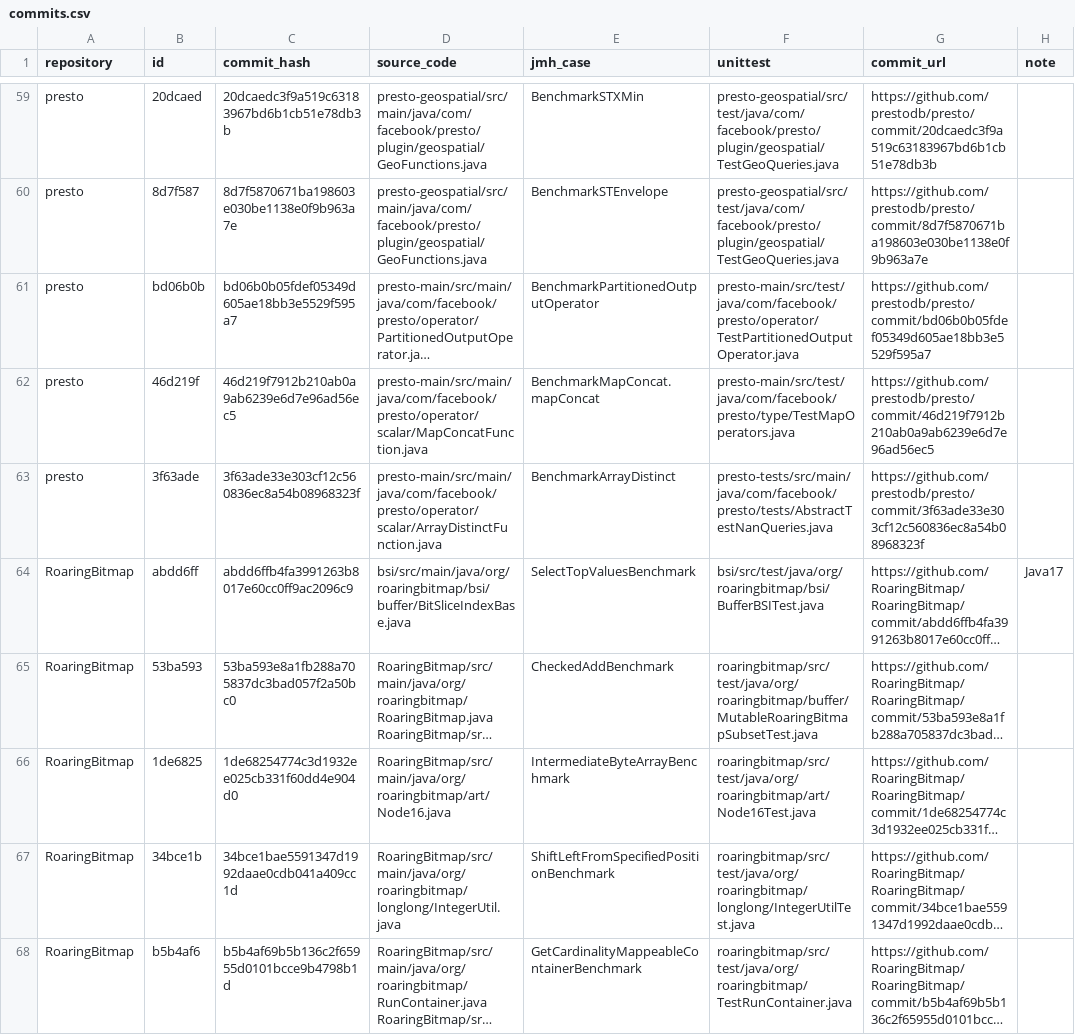
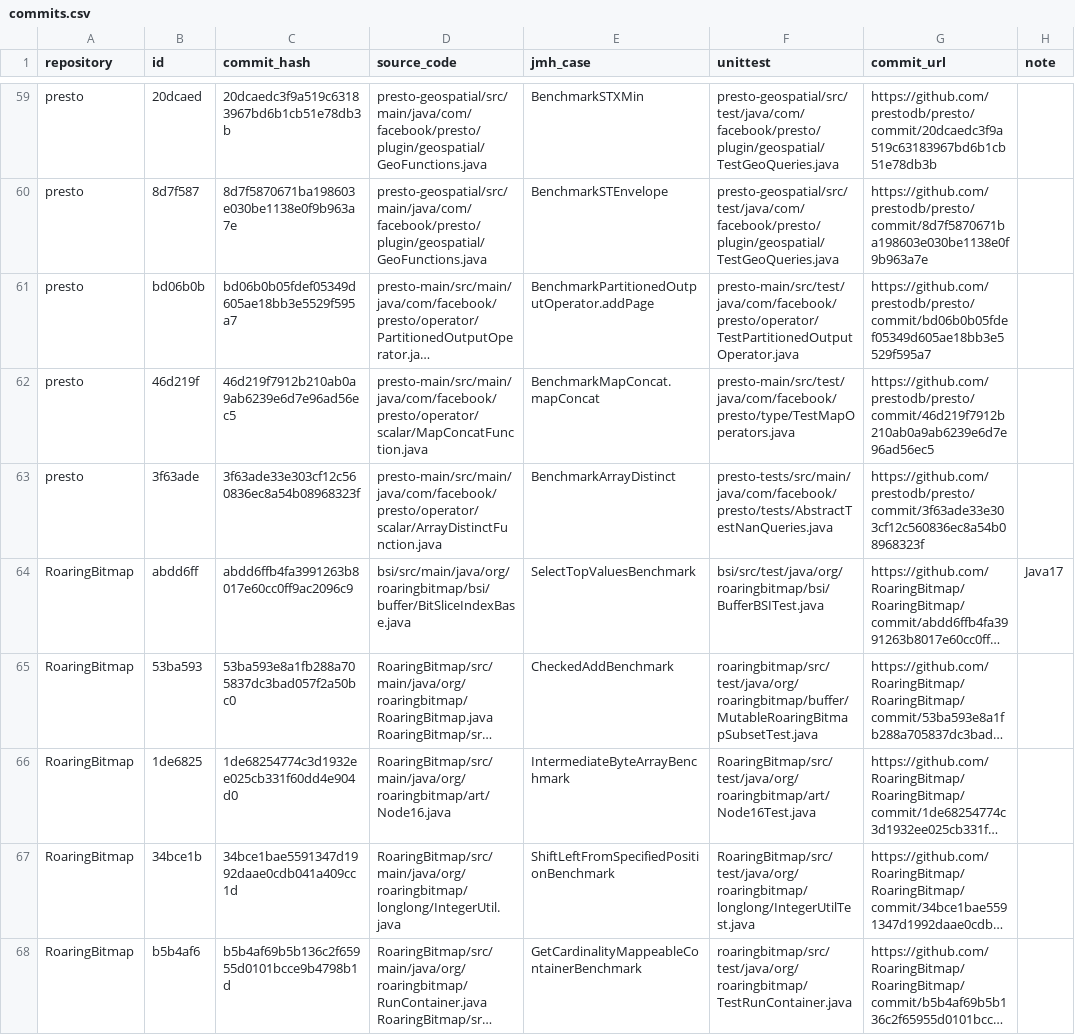
Before and after one commit to icetlab/EvalLLMforJava, a CSV file: commits.csv, drawn as a sheet; only a part is shown, gaps mark what is left out; long unchanged cells end in …; the diff names each change by its address in the sheet, - before the commit and + after, or states it on an @@ line.

```diff
--- a/commits.csv
+++ b/commits.csv
-E61 (jmh_case): BenchmarkPartitionedOutputOperator
+E61 (jmh_case): BenchmarkPartitionedOutputOperator.addPage
-F66 (unittest): roaringbitmap/src/test/java/org/roaringbitmap/art/Node16Test.java
+F66 (unittest): RoaringBitmap/src/test/java/org/roaringbitmap/art/Node16Test.java
-F67 (unittest): roaringbitmap/src/test/java/org/roaringbitmap/longlong/IntegerUtilTest.java
+F67 (unittest): RoaringBitmap/src/test/java/org/roaringbitmap/longlong/IntegerUtilTest.java
```
Also changed, not shown: 2 other files.
